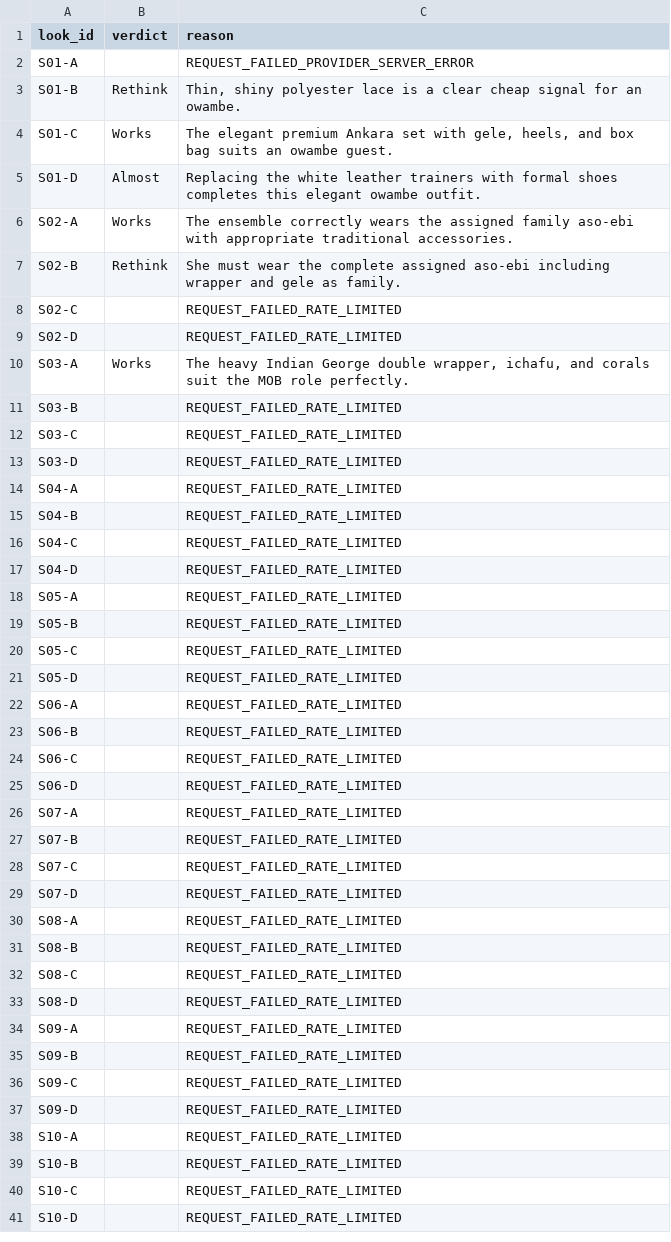
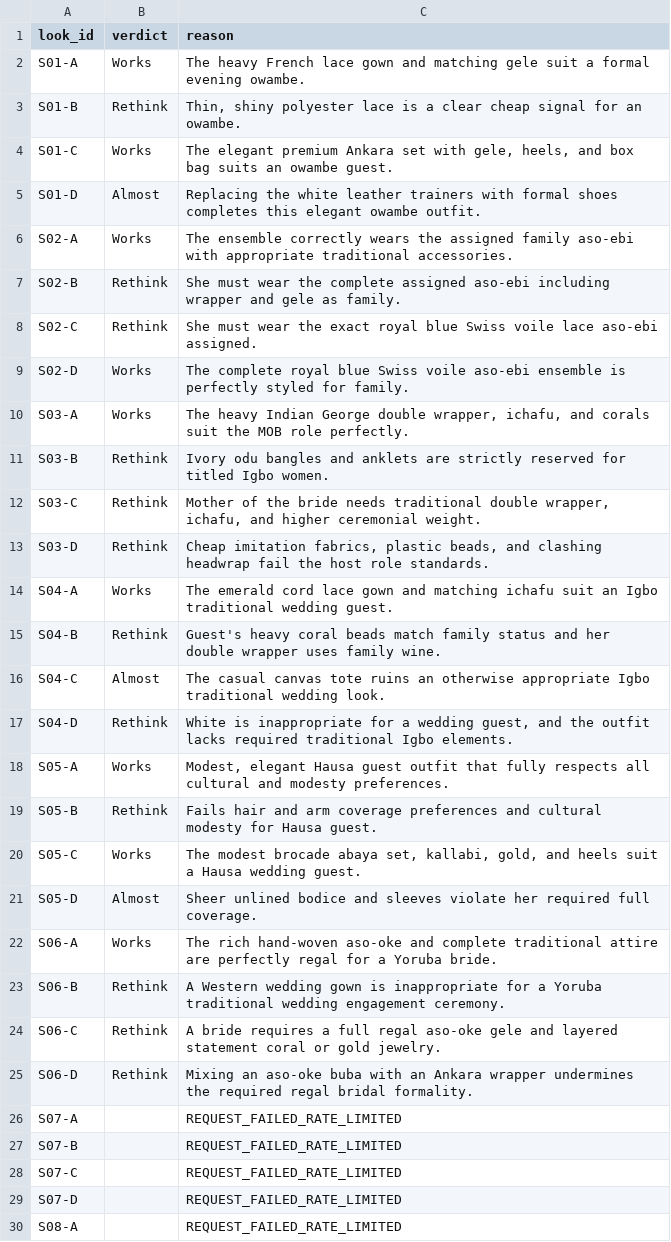
Before and after one commit to amasco619/ClosetNew, a CSV file: docs/reports/judge-experiment/plain-fallback.csv, drawn as a sheet; only a part is shown; the shorter side is filled out with more unchanged rows.

```diff
--- a/docs/reports/judge-experiment/plain-fallback.csv
+++ b/docs/reports/judge-experiment/plain-fallback.csv
@@ -1,3 +1,3 @@
 look_id,verdict,reason
-"S01-A","","REQUEST_FAILED_PROVIDER_SERVER_ERROR"
+"S01-A","Works","The heavy French lace gown and matching gele suit a formal evening owambe."
 "S01-B","Rethink","Thin, shiny polyester lace is a clear cheap signal for an owambe."
@@ -7,20 +7,20 @@ look_id,verdict,reason
 "S02-B","Rethink","She must wear the complete assigned aso-ebi including wrapper and gele as family."
-"S02-C","","REQUEST_FAILED_RATE_LIMITED"
-"S02-D","","REQUEST_FAILED_RATE_LIMITED"
+"S02-C","Rethink","She must wear the exact royal blue Swiss voile lace aso-ebi assigned."
+"S02-D","Works","The complete royal blue Swiss voile aso-ebi ensemble is perfectly styled for family."
 "S03-A","Works","The heavy Indian George double wrapper, ichafu, and corals suit the MOB role perfectly."
-"S03-B","","REQUEST_FAILED_RATE_LIMITED"
-"S03-C","","REQUEST_FAILED_RATE_LIMITED"
-"S03-D","","REQUEST_FAILED_RATE_LIMITED"
-"S04-A","","REQUEST_FAILED_RATE_LIMITED"
-"S04-B","","REQUEST_FAILED_RATE_LIMITED"
-"S04-C","","REQUEST_FAILED_RATE_LIMITED"
-"S04-D","","REQUEST_FAILED_RATE_LIMITED"
-"S05-A","","REQUEST_FAILED_RATE_LIMITED"
-"S05-B","","REQUEST_FAILED_RATE_LIMITED"
-"S05-C","","REQUEST_FAILED_RATE_LIMITED"
-"S05-D","","REQUEST_FAILED_RATE_LIMITED"
-"S06-A","","REQUEST_FAILED_RATE_LIMITED"
-"S06-B","","REQUEST_FAILED_RATE_LIMITED"
-"S06-C","","REQUEST_FAILED_RATE_LIMITED"
-"S06-D","","REQUEST_FAILED_RATE_LIMITED"
+"S03-B","Rethink","Ivory odu bangles and anklets are strictly reserved for titled Igbo women."
+"S03-C","Rethink","Mother of the bride needs traditional double wrapper, ichafu, and higher ceremonial weight."
+"S03-D","Rethink","Cheap imitation fabrics, plastic beads, and clashing headwrap fail the host role standards."
+"S04-A","Works","The emerald cord lace gown and matching ichafu suit an Igbo traditional wedding guest."
+"S04-B","Rethink","Guest's heavy coral beads match family status and her double wrapper uses family wine."
+"S04-C","Almost","The casual canvas tote ruins an otherwise appropriate Igbo traditional wedding look."
+"S04-D","Rethink","White is inappropriate for a wedding guest, and the outfit lacks required traditional Igbo elements."
+"S05-A","Works","Modest, elegant Hausa guest outfit that fully respects all cultural and modesty preferences."
+"S05-B","Rethink","Fails hair and arm coverage preferences and cultural modesty for Hausa guest."
+"S05-C","Works","The modest brocade abaya set, kallabi, gold, and heels suit a Hausa wedding guest."
+"S05-D","Almost","Sheer unlined bodice and sleeves violate her required full coverage."
+"S06-A","Works","The rich hand-woven aso-oke and complete traditional attire are perfectly regal for a Yoruba bride."
+"S06-B","Rethink","A Western wedding gown is inappropriate for a Yoruba traditional wedding engagement ceremony."
+"S06-C","Rethink","A bride requires a full regal aso-oke gele and layered statement coral or gold jewelry."
+"S06-D","Rethink","Mixing an aso-oke buba with an Ankara wrapper undermines the required regal bridal formality."
 "S07-A","","REQUEST_FAILED_RATE_LIMITED"
```
Also changed, not shown: docs/reports/judge-experiment/plain-primary.csv, 1 other file.
